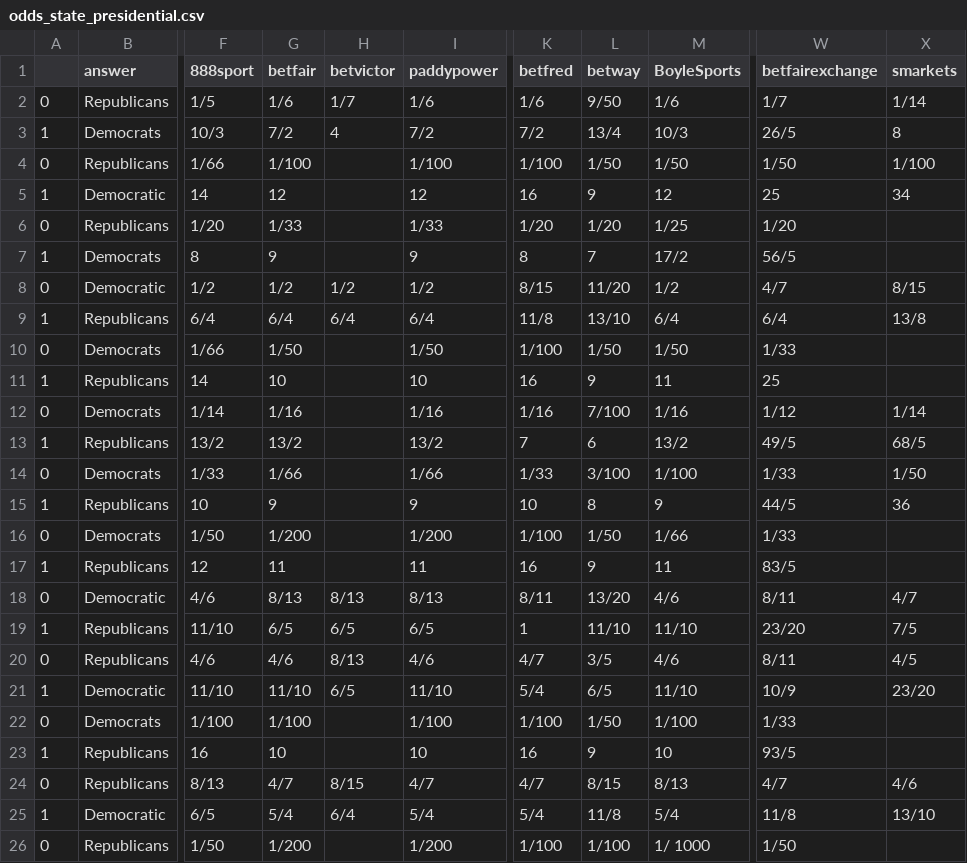
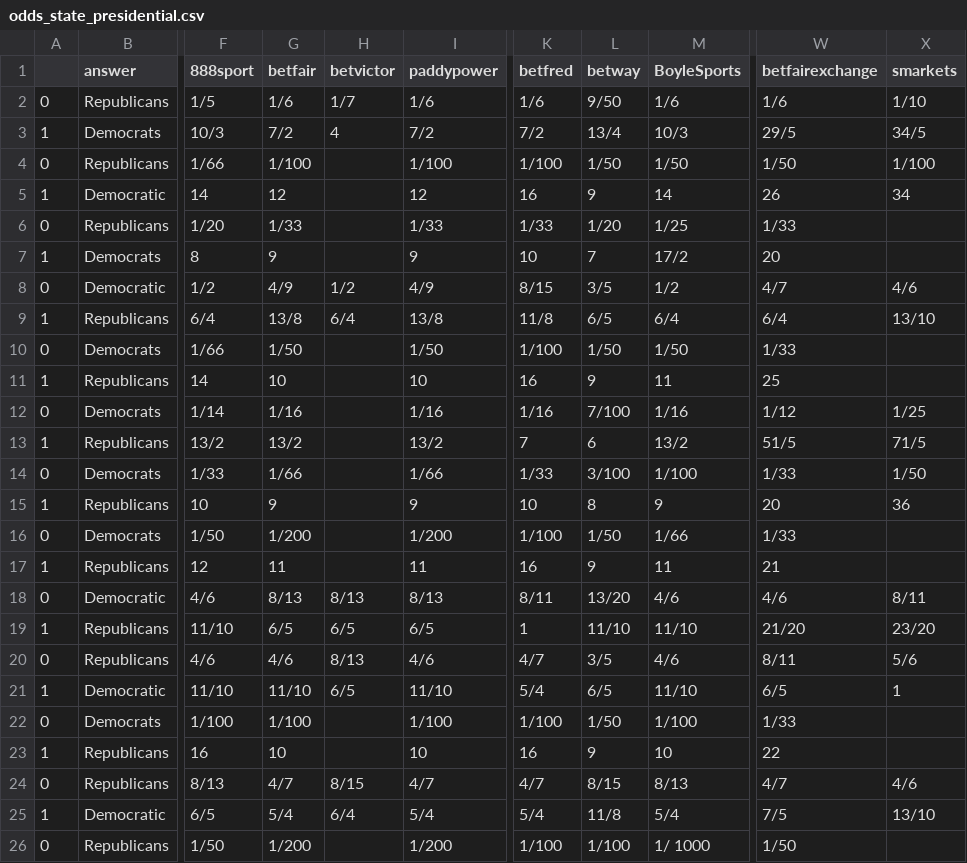
Before and after one commit to mickbransfield/predictit_538_odds, a CSV file: odds_state_presidential.csv, drawn as a sheet; only a part is shown, gaps mark what is left out; the diff covers the shown part only; the diff names each change by its address in the sheet, - before the commit and + after, or states it on an @@ line.

Commit message:
Auto Update | 10/16/20 08:30:32

```diff
--- a/odds_state_presidential.csv
+++ b/odds_state_presidential.csv
-W2 (betfairexchange): 1/7
+W2 (betfairexchange): 1/6
-X2 (smarkets): 1/14
+X2 (smarkets): 1/10
-W3 (betfairexchange): 26/5
+W3 (betfairexchange): 29/5
-X3 (smarkets): 8
+X3 (smarkets): 34/5
-M5 (BoyleSports): 12
+M5 (BoyleSports): 14
-W5 (betfairexchange): 25
+W5 (betfairexchange): 26
-K6 (betfred): 1/20
+K6 (betfred): 1/33
-W6 (betfairexchange): 1/20
+W6 (betfairexchange): 1/33
-K7 (betfred): 8
+K7 (betfred): 10
-W7 (betfairexchange): 56/5
+W7 (betfairexchange): 20
-G8 (betfair): 1/2
+G8 (betfair): 4/9
-I8 (paddypower): 1/2
+I8 (paddypower): 4/9
-L8 (betway): 11/20
+L8 (betway): 3/5
-X8 (smarkets): 8/15
+X8 (smarkets): 4/6
-G9 (betfair): 6/4
+G9 (betfair): 13/8
-I9 (paddypower): 6/4
+I9 (paddypower): 13/8
-L9 (betway): 13/10
+L9 (betway): 6/5
-X9 (smarkets): 13/8
+X9 (smarkets): 13/10
-X12 (smarkets): 1/14
+X12 (smarkets): 1/25
-W13 (betfairexchange): 49/5
+W13 (betfairexchange): 51/5
-X13 (smarkets): 68/5
+X13 (smarkets): 71/5
-W15 (betfairexchange): 44/5
+W15 (betfairexchange): 20
-W17 (betfairexchange): 83/5
+W17 (betfairexchange): 21
-W18 (betfairexchange): 8/11
+W18 (betfairexchange): 4/6
-X18 (smarkets): 4/7
+X18 (smarkets): 8/11
-W19 (betfairexchange): 23/20
+W19 (betfairexchange): 21/20
-X19 (smarkets): 7/5
+X19 (smarkets): 23/20
-X20 (smarkets): 4/5
+X20 (smarkets): 5/6
-W21 (betfairexchange): 10/9
+W21 (betfairexchange): 6/5
-X21 (smarkets): 23/20
+X21 (smarkets): 1
-W23 (betfairexchange): 93/5
+W23 (betfairexchange): 22
-W25 (betfairexchange): 11/8
+W25 (betfairexchange): 7/5
```
Also changed, not shown: 100 edited cells elsewhere in this file.
